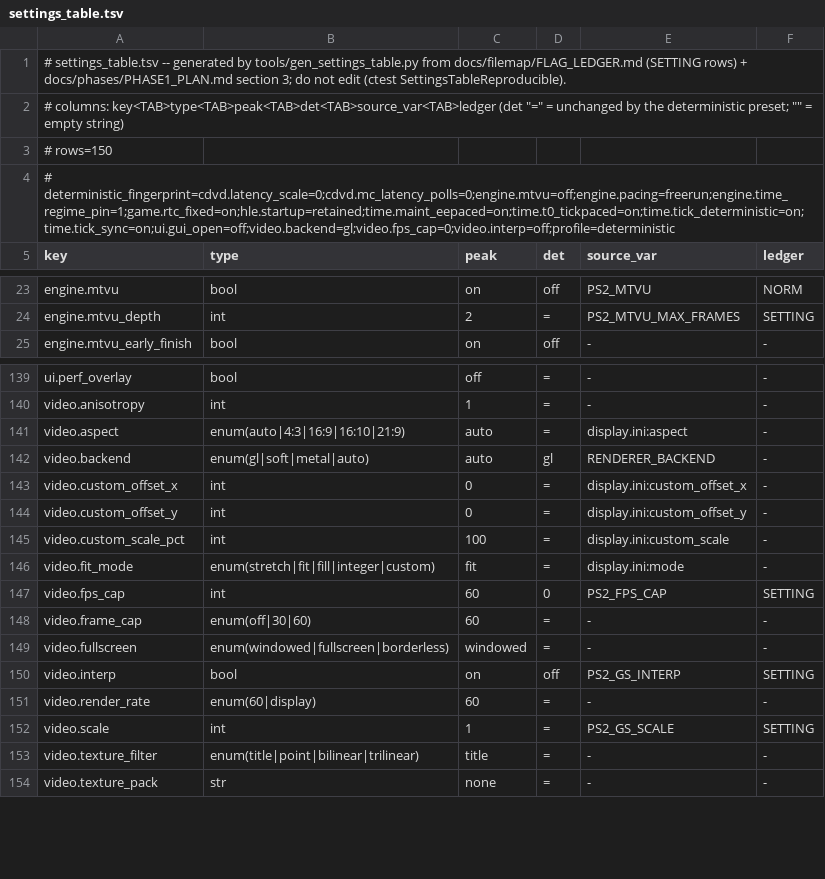
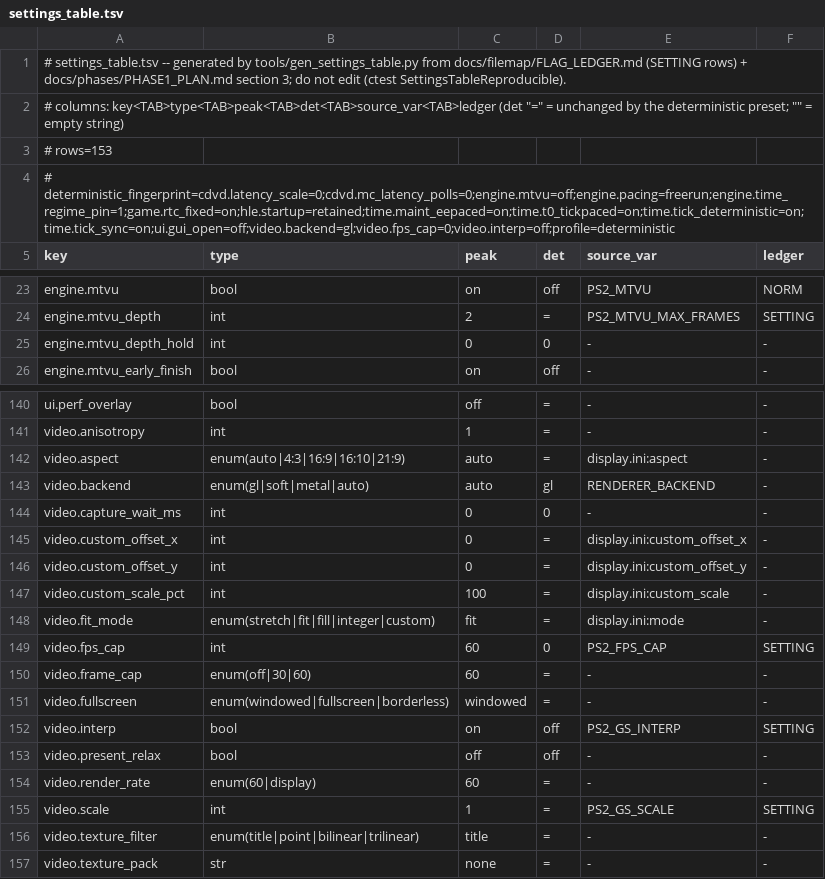
Before and after one commit to menaman123/NativeEE, a TSV file: docs/filemap/settings_table.tsv, drawn as a sheet; only a part is shown, gaps mark what is left out.

Commit message:
feat(config): engine.mtvu_depth_hold, video.capture_wait_ms, video.present_relax (round 5 knobs, default off)
The three latency levers' Config keys: validated (hold 0..mtvu_depth, wait 0..16 ms),
fingerprint-excluded (host scheduling / presentation: nothing the title executes or an
image carries), pinned off by the deterministic profile, in the settings table and
PHASE1_PLAN section 3; test_config pins the defaults and the exclusion.

```diff
--- a/docs/filemap/settings_table.tsv
+++ b/docs/filemap/settings_table.tsv
@@ -2,3 +2,3 @@
 # columns: key<TAB>type<TAB>peak<TAB>det<TAB>source_var<TAB>ledger  (det "=" = unchanged by the deterministic preset; "" = empty string)
-# rows=150
+# rows=153
 # deterministic_fingerprint=cdvd.latency_scale=0;cdvd.mc_latency_polls=0;engine.mtvu=off;engine.pacing=freerun;engine.time_regime_pin=1;game.rtc_fixed=on;hle.startup=retained;time.maint_eepaced=on;time.t0_tickpaced=on;time.tick_deterministic=on;time.tick_sync=on;ui.gui_open=off;video.backend=gl;video.fps_cap=0;video.interp=off;profile=deterministic
@@ -24,2 +24,3 @@ engine.mtvu	bool	on	off	PS2_MTVU	NORM
 engine.mtvu_depth	int	2	=	PS2_MTVU_MAX_FRAMES	SETTING
+engine.mtvu_depth_hold	int	0	0	-	-
 engine.mtvu_early_finish	bool	on	off	-	-
@@ -142,2 +143,3 @@ video.aspect	enum(auto|4:3|16:9|16:10|21:9)	auto	=	display.ini:aspect	-
 video.backend	enum(gl|soft|metal|auto)	auto	gl	RENDERER_BACKEND	-
+video.capture_wait_ms	int	0	0	-	-
 video.custom_offset_x	int	0	=	display.ini:custom_offset_x	-
@@ -150,2 +152,3 @@ video.fullscreen	enum(windowed|fullscreen|borderless)	windowed	=	-	-
 video.interp	bool	on	off	PS2_GS_INTERP	SETTING
+video.present_relax	bool	off	off	-	-
 video.render_rate	enum(60|display)	60	=	-	-
```
Also changed, not shown: 7 other files.
